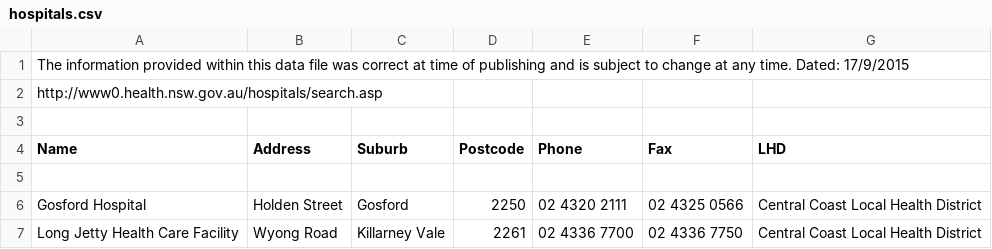
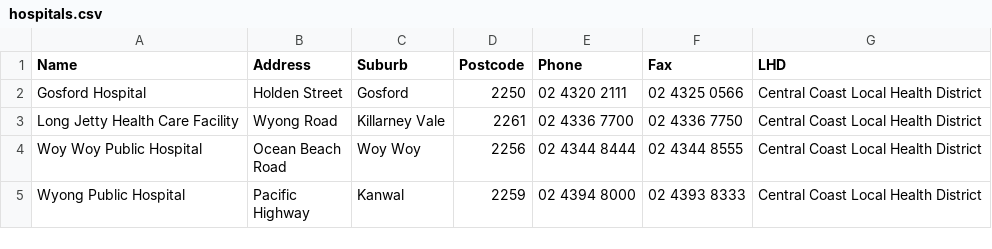
Before and after one commit to williamguo5/housingPrices, a CSV file: Data/hospitals/hospitals.csv, drawn as a sheet; only a part is shown; the shorter side is filled out with more unchanged rows.

Commit message:
cleaned up hospitals csv ready for pulling in, added Hospital model to django. Made buildAndRun script for ease of use

```diff
--- a/Data/hospitals/hospitals.csv
+++ b/Data/hospitals/hospitals.csv
@@ -1,6 +1,2 @@
-The information provided within this data file was correct at time of publishing and is subject to change at any time. Dated: 17/9/2015
-http://www0.health.nsw.gov.au/hospitals/search.asp
-
 Name,Address,Suburb,Postcode,Phone,Fax,LHD
-
 Gosford Hospital,Holden Street,Gosford,2250,02 4320 2111,02 4325 0566,Central Coast Local Health District
```
Also changed, not shown: 4 other files.
